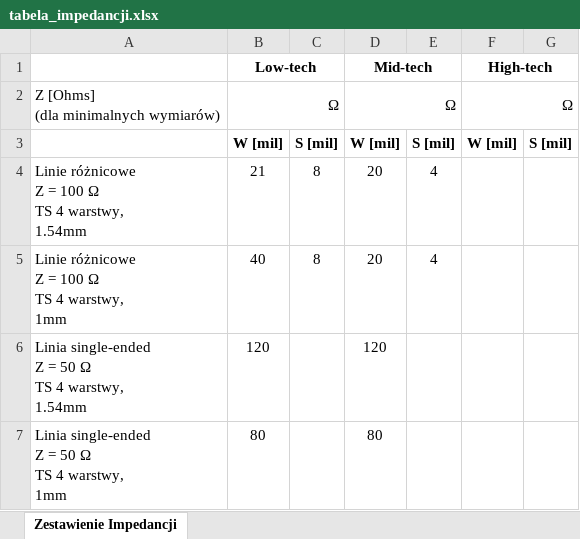
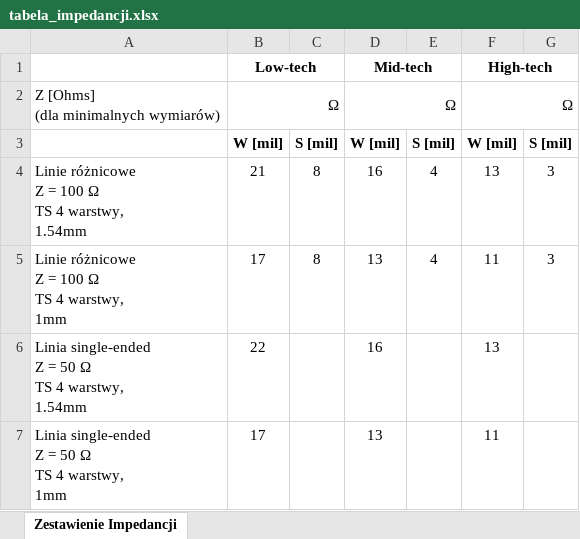
Before and after one commit to MWojna/aghmtm, an Excel workbook: Semestr 4/Cad/2ME-PCBLAB/Michal_Wojna/Lab_4_schematic/tabela_impedancji.xlsx, sheet Zestawienie Impedancji, drawn as a sheet; values as stored, in another font and other column widths than the file's, no borders; the diff names each change by its address in the sheet, - before the commit and + after, or states it on an @@ line.

```diff
--- a/Semestr 4/Cad/2ME-PCBLAB/Michal_Wojna/Lab_4_schematic/tabela_impedancji.xlsx (sheet Zestawienie Impedancji)
+++ b/Semestr 4/Cad/2ME-PCBLAB/Michal_Wojna/Lab_4_schematic/tabela_impedancji.xlsx (sheet Zestawienie Impedancji)
-D4: 20
+D4: 16
-F4: (empty)
+F4: 13
-G4:G5: (empty)
+G4:G5: 3
-B5: 40
+B5: 17
-D5: 20
+D5: 13
-F5: (empty)
+F5: 11
-B6: 120
+B6: 22
-D6: 120
+D6: 16
-F6: (empty)
+F6: 13
-B7: 80
+B7: 17
-D7: 80
+D7: 13
-F7: (empty)
+F7: 11
```
Also changed, not shown: 39 other files.
